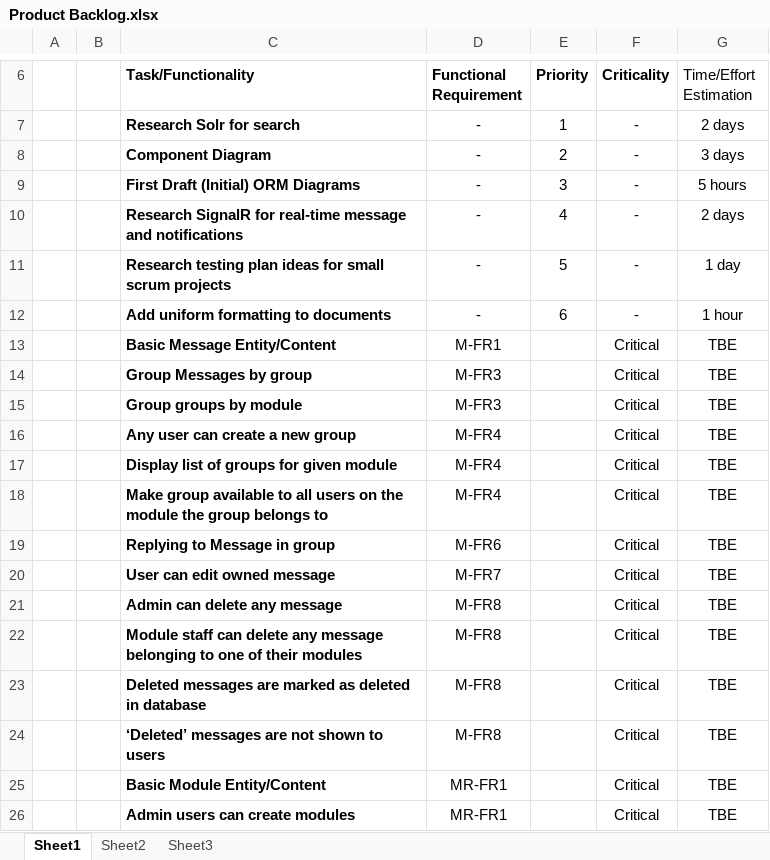
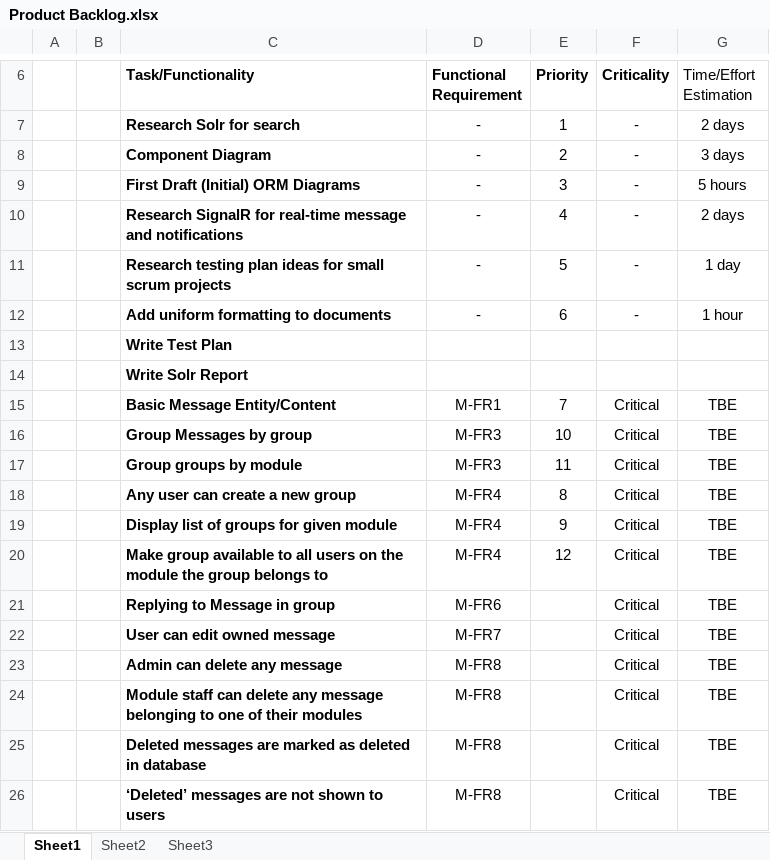
Before and after one commit to MorganMWJ/Siarad, an Excel workbook: Documentation/Product Backlog.xlsx, sheet Sheet1, drawn as a sheet; only a part is shown, gaps mark what is left out; the shorter side is filled out with more unchanged rows; values as stored, in another font and other column widths than the file's, no borders; addresses are those after the commit; the diff names each change by its address in the sheet, - before the commit and + after, or states it on an @@ line.

```diff
--- a/Documentation/Product Backlog.xlsx (sheet Sheet1)
+++ b/Documentation/Product Backlog.xlsx (sheet Sheet1)
+row 13:  |  | Write Test Plan
+row 14:  |  | Write Solr Report
-E15 (Priority): (empty)
+E15 (Priority): 7
-E16 (Priority): (empty)
+E16 (Priority): 10
-E17 (Priority): (empty)
+E17 (Priority): 11
-E18 (Priority): (empty)
+E18 (Priority): 8
-E19 (Priority): (empty)
+E19 (Priority): 9
-E20 (Priority): (empty)
+E20 (Priority): 12
```
Also changed, not shown: Documentation/Sprint Backlogs.xlsx, 2 other files.
